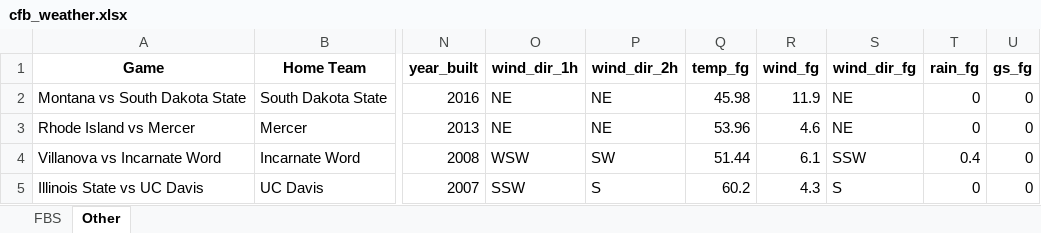
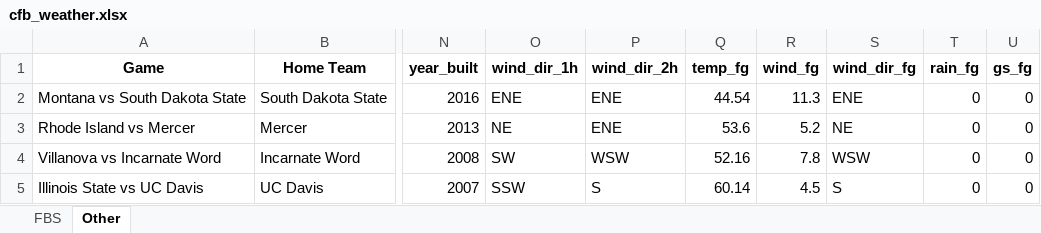
Before and after one commit to mslade50/football_weather, an Excel workbook: cfb_weather.xlsx, sheet Other, drawn as a sheet; only a part is shown, gaps mark what is left out; values as stored, in another font and other column widths than the file's, no borders; the diff names each change by its address in the sheet, - before the commit and + after, or states it on an @@ line.

```diff
--- a/cfb_weather.xlsx (sheet Other)
+++ b/cfb_weather.xlsx (sheet Other)
-O2 (wind_dir_1h): NE
+O2 (wind_dir_1h): ENE
-P2:P3 (wind_dir_2h): NE
+P2:P3 (wind_dir_2h): ENE
-Q2 (temp_fg): 45.98
+Q2 (temp_fg): 44.54
-R2 (wind_fg): 11.9
+R2 (wind_fg): 11.3
-S2 (wind_dir_fg): NE
+S2 (wind_dir_fg): ENE
-Q3 (temp_fg): 53.96
+Q3 (temp_fg): 53.6
-R3 (wind_fg): 4.6
+R3 (wind_fg): 5.2
-O4 (wind_dir_1h): WSW
+O4 (wind_dir_1h): SW
-P4 (wind_dir_2h): SW
+P4 (wind_dir_2h): WSW
-Q4 (temp_fg): 51.44
+Q4 (temp_fg): 52.16
-R4 (wind_fg): 6.1
+R4 (wind_fg): 7.8
-S4 (wind_dir_fg): SSW
+S4 (wind_dir_fg): WSW
-T4 (rain_fg): 0.4
+T4 (rain_fg): 0
-Q5 (temp_fg): 60.2
+Q5 (temp_fg): 60.14
-R5 (wind_fg): 4.3
+R5 (wind_fg): 4.5
```
Also changed, not shown: sheet FBS.
